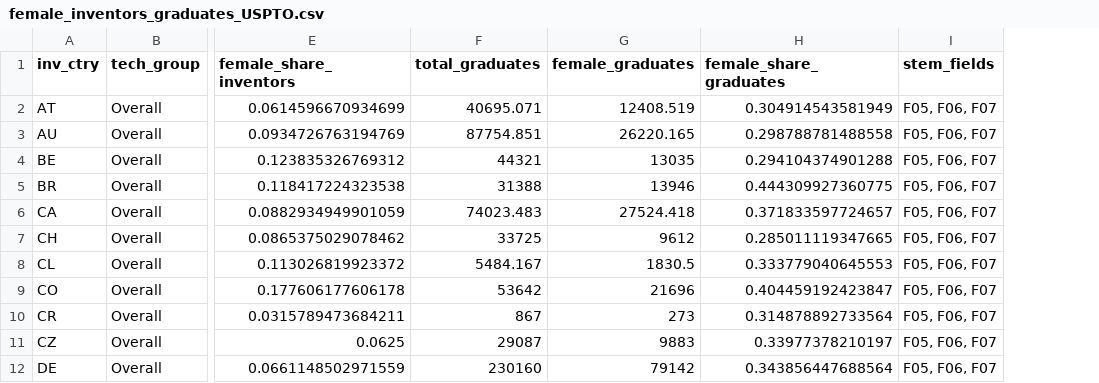
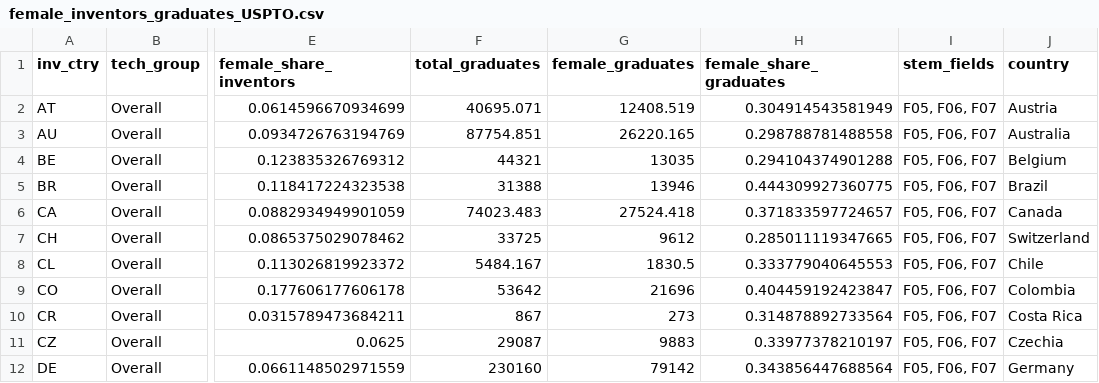
Before and after one commit to cieb-unibas/female_inventors, a CSV file: Report/female_inventors_graduates_USPTO.csv, drawn as a sheet; only a part is shown, gaps mark what is left out; the diff names each change by its address in the sheet, - before the commit and + after, or states it on an @@ line.

```diff
--- a/Report/female_inventors_graduates_USPTO.csv
+++ b/Report/female_inventors_graduates_USPTO.csv
+column J (country), rows 2-12: Austria | Australia | Belgium | Brazil | Canada | Switzerland | Chile | Colombia | Costa Rica | Czechia | Germany
```
Also changed, not shown: Report/graph_gender_techgroup/female_inventors_graduates_techgroup_USPTO.csv, 6 other files.
